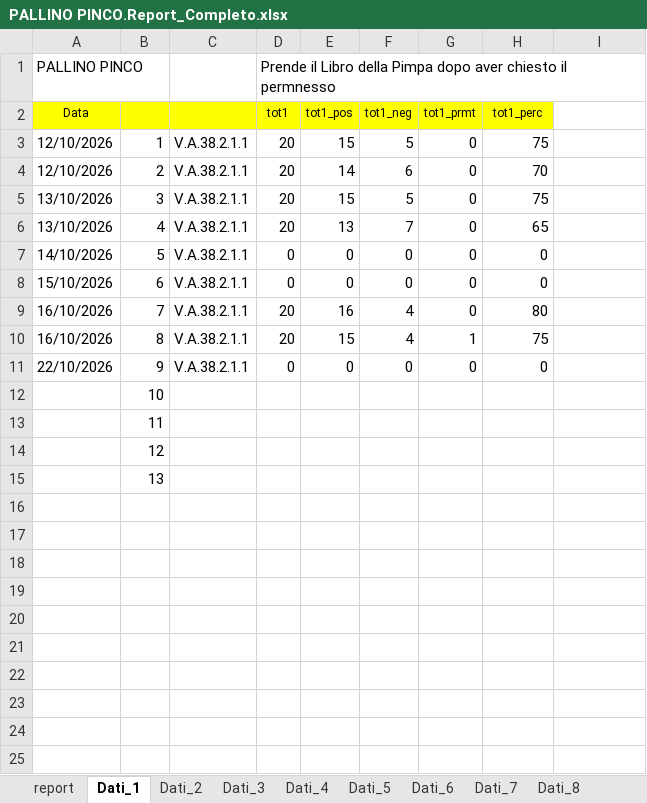
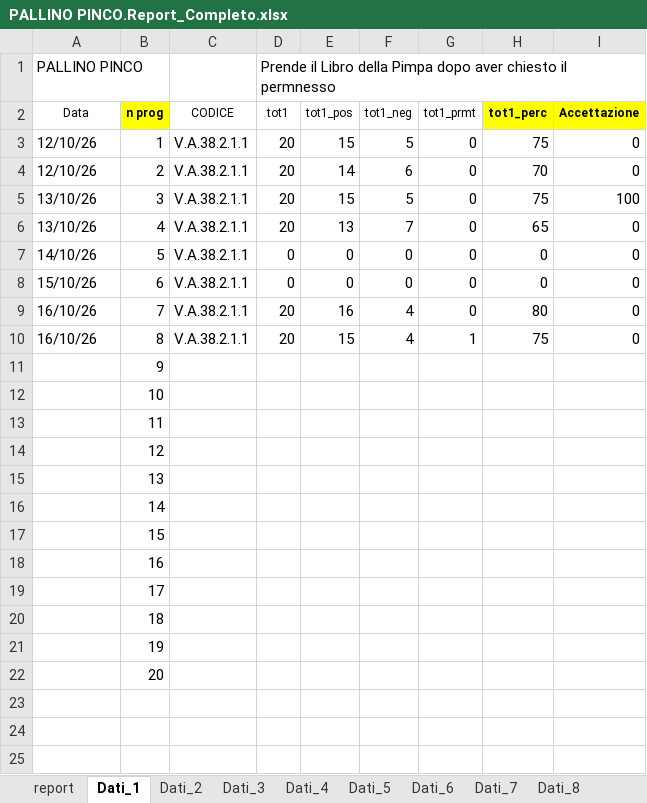
Before and after one commit to Atombesi/Scuola_delle_Stelle, an Excel workbook: DA_STAMPARE_GRAFICI/PALLINO PINCO.Report_Completo.xlsx, sheet Dati_1, drawn as a sheet; only a part is shown; values as stored, in another font and other column widths than the file's, no borders; charts and pictures not drawn; the diff names each change by its address in the sheet, - before the commit and + after, or states it on an @@ line.

```diff
--- a/DA_STAMPARE_GRAFICI/PALLINO PINCO.Report_Completo.xlsx (sheet Dati_1)
+++ b/DA_STAMPARE_GRAFICI/PALLINO PINCO.Report_Completo.xlsx (sheet Dati_1)
-A2 fill: #FFFF00
+A2 fill: none
-B2: (empty)
+B2: n prog
-C2: (empty)
+C2: CODICE
-C2:G2 fill: #FFFF00
+C2:G2 fill: none
-H2 bold: off
+H2 bold: on
-I2: (empty)
+I2: Accettazione
-I2 fill: none
+I2 fill: #FFFF00
-A3:A4 (PALLINO PINCO): 12/10/2026
+A3:A4 (PALLINO PINCO): 12/10/26
-I3:I4: (empty)
+I3:I4: 0
-A5:A6 (PALLINO PINCO): 13/10/2026
+A5:A6 (PALLINO PINCO): 13/10/26
-I5: (empty)
+I5: 100
-I6:I10: (empty)
+I6:I10: 0
-A7 (PALLINO PINCO): 14/10/2026
+A7 (PALLINO PINCO): 14/10/26
-A8 (PALLINO PINCO): 15/10/2026
+A8 (PALLINO PINCO): 15/10/26
-A9:A10 (PALLINO PINCO): 16/10/2026
+A9:A10 (PALLINO PINCO): 16/10/26
-A11 (PALLINO PINCO): 22/10/2026
+A11 (PALLINO PINCO): (empty)
-C11: V.A.38.2.1.1
+C11: (empty)
-D11: 0
+D11: (empty)
-E11: 0
+E11: (empty)
-F11: 0
+F11: (empty)
-G11: 0
+G11: (empty)
-H11: 0
+H11: (empty)
-B16: (empty)
+B16: 14
-B17: (empty)
+B17: 15
-B18: (empty)
+B18: 16
-B19: (empty)
+B19: 17
-B20: (empty)
+B20: 18
-B21: (empty)
+B21: 19
-B22: (empty)
+B22: 20
```
Also changed, not shown: sheet Dati_6, sheet Dati_2, sheet Dati_3, sheet Dati_7, sheet Dati_5, sheet Dati_4, 6 more sheets, charts or pictures, DA_STAMPARE_GRAFICI/PALLINO PINCO.Dati_esportati.xlsx, DA_STAMPARE_GRAFICI/PALLINO PINCO.Totale giornaliero.xlsx, 31 other files.
